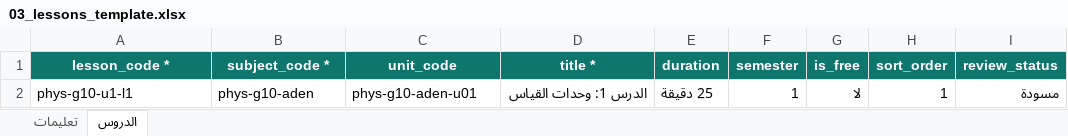
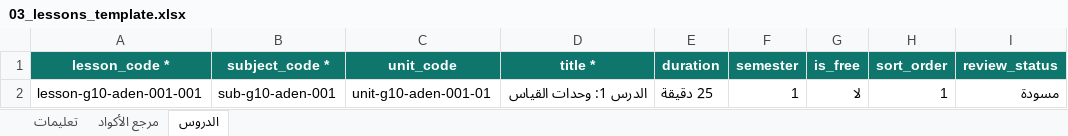
Before and after one commit to msorori-mh/tas-heel-8e64d405, an Excel workbook: public/content-import-templates/03_lessons_template.xlsx, sheet الدروس, drawn as a sheet; values as stored, in another font and other column widths than the file's, no borders; the diff names each change by its address in the sheet, - before the commit and + after, or states it on an @@ line.

```diff
--- a/public/content-import-templates/03_lessons_template.xlsx (sheet الدروس)
+++ b/public/content-import-templates/03_lessons_template.xlsx (sheet الدروس)
+sheet tab: مرجع الأكواد
-A2 (lesson_code *): phys-g10-u1-l1
+A2 (lesson_code *): lesson-g10-aden-001-001
-B2 (subject_code *): phys-g10-aden
+B2 (subject_code *): sub-g10-aden-001
-C2 (unit_code): phys-g10-aden-u01
+C2 (unit_code): unit-g10-aden-001-01
```
Also changed, not shown: sheet تعليمات, public/content-import-templates/02_units_template.xlsx, public/content-import-templates/04_lesson_book_contents_template.xlsx, 8 other files.
